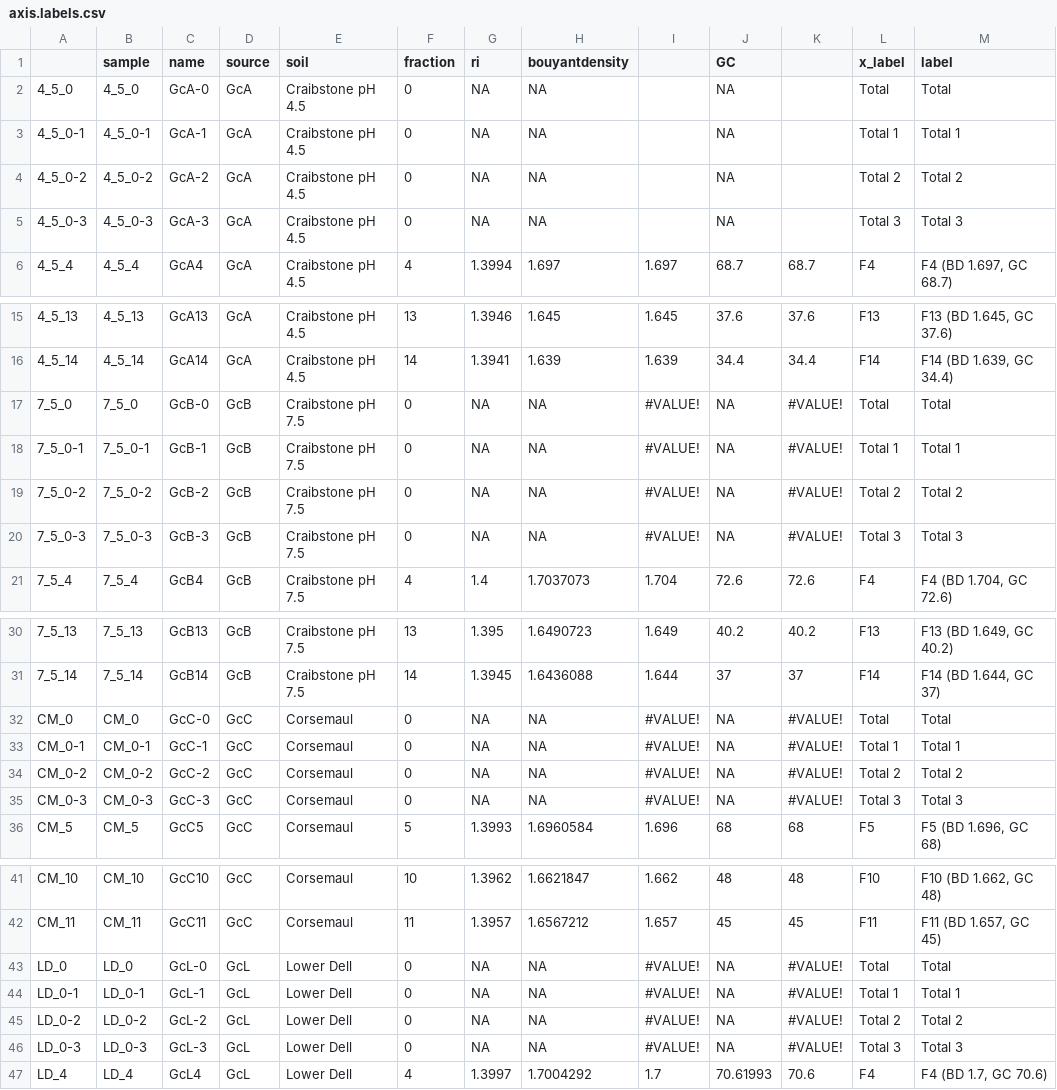
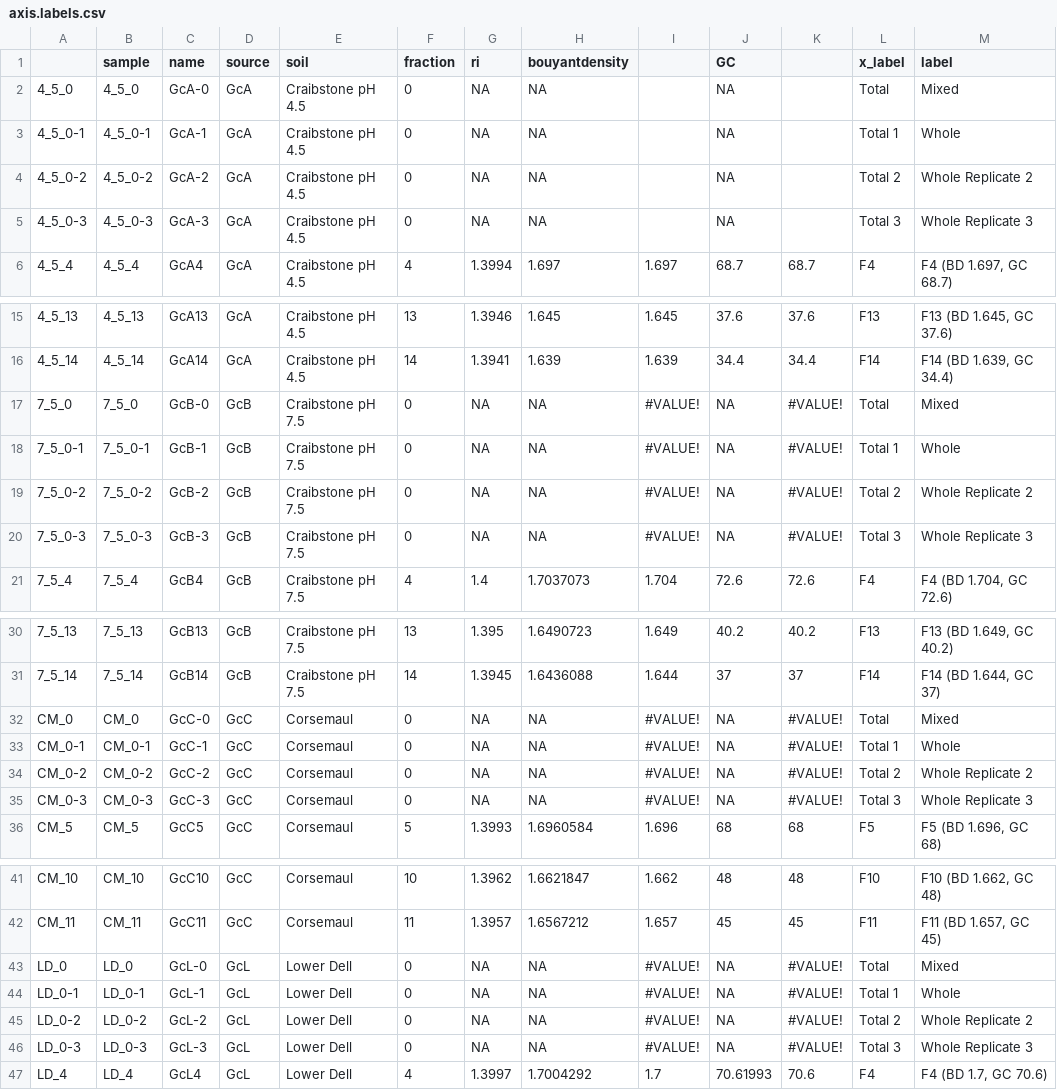
Before and after one commit to bodington/gc_16S, a CSV file: 00_ref/axis.labels.csv, drawn as a sheet; only a part is shown, gaps mark what is left out.

```diff
--- a/00_ref/axis.labels.csv
+++ b/00_ref/axis.labels.csv
@@ -1,6 +1,6 @@
 ,sample,name,source,soil,fraction,ri,bouyantdensity,,GC,,x_label,label
-4_5_0,4_5_0,GcA-0,GcA,Craibstone pH 4.5,0,NA,NA,,NA,,Total,Total
-4_5_0-1,4_5_0-1,GcA-1,GcA,Craibstone pH 4.5,0,NA,NA,,NA,,Total 1,Total 1
-4_5_0-2,4_5_0-2,GcA-2,GcA,Craibstone pH 4.5,0,NA,NA,,NA,,Total 2,Total 2
-4_5_0-3,4_5_0-3,GcA-3,GcA,Craibstone pH 4.5,0,NA,NA,,NA,,Total 3,Total 3
+4_5_0,4_5_0,GcA-0,GcA,Craibstone pH 4.5,0,NA,NA,,NA,,Total,Mixed
+4_5_0-1,4_5_0-1,GcA-1,GcA,Craibstone pH 4.5,0,NA,NA,,NA,,Total 1,Whole
+4_5_0-2,4_5_0-2,GcA-2,GcA,Craibstone pH 4.5,0,NA,NA,,NA,,Total 2,Whole Replicate 2
+4_5_0-3,4_5_0-3,GcA-3,GcA,Craibstone pH 4.5,0,NA,NA,,NA,,Total 3,Whole Replicate 3
 4_5_4,4_5_4,GcA4,GcA,Craibstone pH 4.5,4,1.3994,1.697,1.697,68.7,68.7,F4,"F4 (BD 1.697, GC 68.7)"
@@ -16,6 +16,6 @@
 4_5_14,4_5_14,GcA14,GcA,Craibstone pH 4.5,14,1.3941,1.639,1.639,34.4,34.4,F14,"F14 (BD 1.639, GC 34.4)"
-7_5_0,7_5_0,GcB-0,GcB,Craibstone pH 7.5,0,NA,NA,#VALUE!,NA,#VALUE!,Total,Total
-7_5_0-1,7_5_0-1,GcB-1,GcB,Craibstone pH 7.5,0,NA,NA,#VALUE!,NA,#VALUE!,Total 1,Total 1
-7_5_0-2,7_5_0-2,GcB-2,GcB,Craibstone pH 7.5,0,NA,NA,#VALUE!,NA,#VALUE!,Total 2,Total 2
-7_5_0-3,7_5_0-3,GcB-3,GcB,Craibstone pH 7.5,0,NA,NA,#VALUE!,NA,#VALUE!,Total 3,Total 3
+7_5_0,7_5_0,GcB-0,GcB,Craibstone pH 7.5,0,NA,NA,#VALUE!,NA,#VALUE!,Total,Mixed
+7_5_0-1,7_5_0-1,GcB-1,GcB,Craibstone pH 7.5,0,NA,NA,#VALUE!,NA,#VALUE!,Total 1,Whole
+7_5_0-2,7_5_0-2,GcB-2,GcB,Craibstone pH 7.5,0,NA,NA,#VALUE!,NA,#VALUE!,Total 2,Whole Replicate 2
+7_5_0-3,7_5_0-3,GcB-3,GcB,Craibstone pH 7.5,0,NA,NA,#VALUE!,NA,#VALUE!,Total 3,Whole Replicate 3
 7_5_4,7_5_4,GcB4,GcB,Craibstone pH 7.5,4,1.4,1.7037073,1.704,72.6,72.6,F4,"F4 (BD 1.704, GC 72.6)"
@@ -31,6 +31,6 @@
 7_5_14,7_5_14,GcB14,GcB,Craibstone pH 7.5,14,1.3945,1.6436088,1.644,37,37,F14,"F14 (BD 1.644, GC 37)"
-CM_0,CM_0,GcC-0,GcC,Corsemaul,0,NA,NA,#VALUE!,NA,#VALUE!,Total,Total
-CM_0-1,CM_0-1,GcC-1,GcC,Corsemaul,0,NA,NA,#VALUE!,NA,#VALUE!,Total 1,Total 1
-CM_0-2,CM_0-2,GcC-2,GcC,Corsemaul,0,NA,NA,#VALUE!,NA,#VALUE!,Total 2,Total 2
-CM_0-3,CM_0-3,GcC-3,GcC,Corsemaul,0,NA,NA,#VALUE!,NA,#VALUE!,Total 3,Total 3
+CM_0,CM_0,GcC-0,GcC,Corsemaul,0,NA,NA,#VALUE!,NA,#VALUE!,Total,Mixed
+CM_0-1,CM_0-1,GcC-1,GcC,Corsemaul,0,NA,NA,#VALUE!,NA,#VALUE!,Total 1,Whole
+CM_0-2,CM_0-2,GcC-2,GcC,Corsemaul,0,NA,NA,#VALUE!,NA,#VALUE!,Total 2,Whole Replicate 2
+CM_0-3,CM_0-3,GcC-3,GcC,Corsemaul,0,NA,NA,#VALUE!,NA,#VALUE!,Total 3,Whole Replicate 3
 CM_5,CM_5,GcC5,GcC,Corsemaul,5,1.3993,1.6960584,1.696,68,68,F5,"F5 (BD 1.696, GC 68)"
@@ -42,6 +42,6 @@ CM_10,CM_10,GcC10,GcC,Corsemaul,10,1.3962,1.6621847,1.662,48,48,F10,"F10 (BD 1.6
 CM_11,CM_11,GcC11,GcC,Corsemaul,11,1.3957,1.6567212,1.657,45,45,F11,"F11 (BD 1.657, GC 45)"
-LD_0,LD_0,GcL-0,GcL,Lower Dell,0,NA,NA,#VALUE!,NA,#VALUE!,Total,Total
-LD_0-1,LD_0-1,GcL-1,GcL,Lower Dell,0,NA,NA,#VALUE!,NA,#VALUE!,Total 1,Total 1
-LD_0-2,LD_0-2,GcL-2,GcL,Lower Dell,0,NA,NA,#VALUE!,NA,#VALUE!,Total 2,Total 2
-LD_0-3,LD_0-3,GcL-3,GcL,Lower Dell,0,NA,NA,#VALUE!,NA,#VALUE!,Total 3,Total 3
+LD_0,LD_0,GcL-0,GcL,Lower Dell,0,NA,NA,#VALUE!,NA,#VALUE!,Total,Mixed
+LD_0-1,LD_0-1,GcL-1,GcL,Lower Dell,0,NA,NA,#VALUE!,NA,#VALUE!,Total 1,Whole
+LD_0-2,LD_0-2,GcL-2,GcL,Lower Dell,0,NA,NA,#VALUE!,NA,#VALUE!,Total 2,Whole Replicate 2
+LD_0-3,LD_0-3,GcL-3,GcL,Lower Dell,0,NA,NA,#VALUE!,NA,#VALUE!,Total 3,Whole Replicate 3
 LD_4,LD_4,GcL4,GcL,Lower Dell,4,1.3997,1.7004292,1.7,70.61993,70.6,F4,"F4 (BD 1.7, GC 70.6)"
```
Also changed, not shown: 3 other files.
